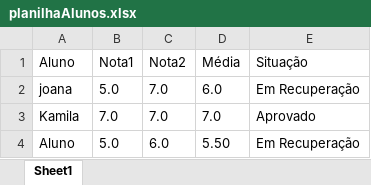
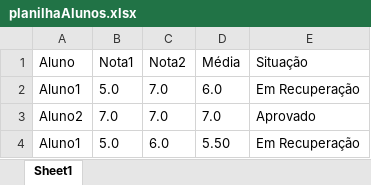
Before and after one commit to marcosbws2024/excerciciosPython, an Excel workbook: planilhaAlunos.xlsx, sheet Sheet1, drawn as a sheet; values as stored, in another font and other column widths than the file's, no borders; the diff names each change by its address in the sheet, - before the commit and + after, or states it on an @@ line.

Commit message:
Notas4

```diff
--- a/planilhaAlunos.xlsx (sheet Sheet1)
+++ b/planilhaAlunos.xlsx (sheet Sheet1)
-A2 (Aluno): joana
+A2 (Aluno): Aluno1
-A3 (Aluno): Kamila
+A3 (Aluno): Aluno2
-A4 (Aluno): Aluno
+A4 (Aluno): Aluno1
```
Also changed, not shown: 1 other file.
